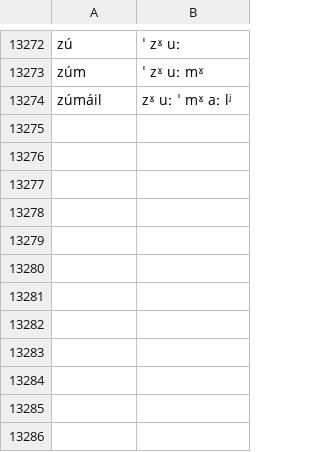
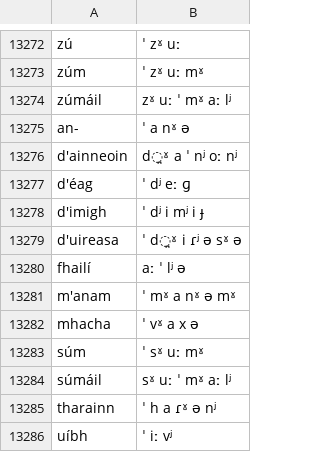
Before and after one commit to jimregan/irish-asr-data, a TSV file: pron/munster.tsv, drawn as a sheet; only a part is shown, gaps mark what is left out; the diff names each change by its address in the sheet, - before the commit and + after, or states it on an @@ line.

```diff
--- a/pron/munster.tsv
+++ b/pron/munster.tsv
+row 13275: an- | ˈ a nˠ ə
+row 13276: d'ainneoin | d̪ˠ a ˈ nʲ oː nʲ
+row 13277: d'éag | ˈ dʲ eː ɡ
+row 13278: d'imigh | ˈ dʲ i mʲ i ɟ
+row 13279: d'uireasa | ˈ d̪ˠ i ɾʲ ə sˠ ə
+row 13280: fhailí | aː ˈ lʲ ə
+row 13281: m'anam | ˈ mˠ a nˠ ə mˠ
+row 13282: mhacha | ˈ vˠ a x ə
+row 13283: súm | ˈ sˠ uː mˠ
+row 13284: súmáil | sˠ uː ˈ mˠ aː lʲ
+row 13285: tharainn | ˈ h a ɾˠ ə nʲ
+row 13286: uíbh | ˈ iː vʲ
```
Also changed, not shown: pron/connacht.tsv, 1 other file.
